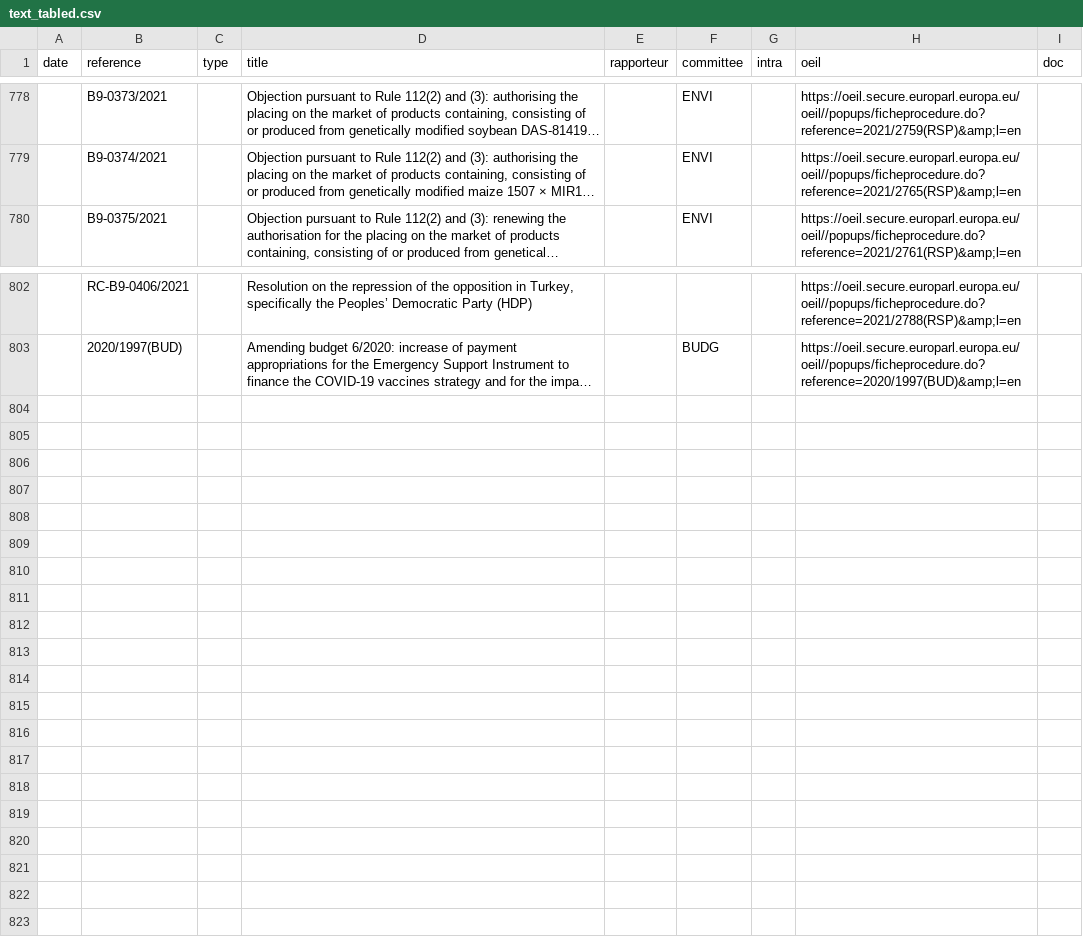
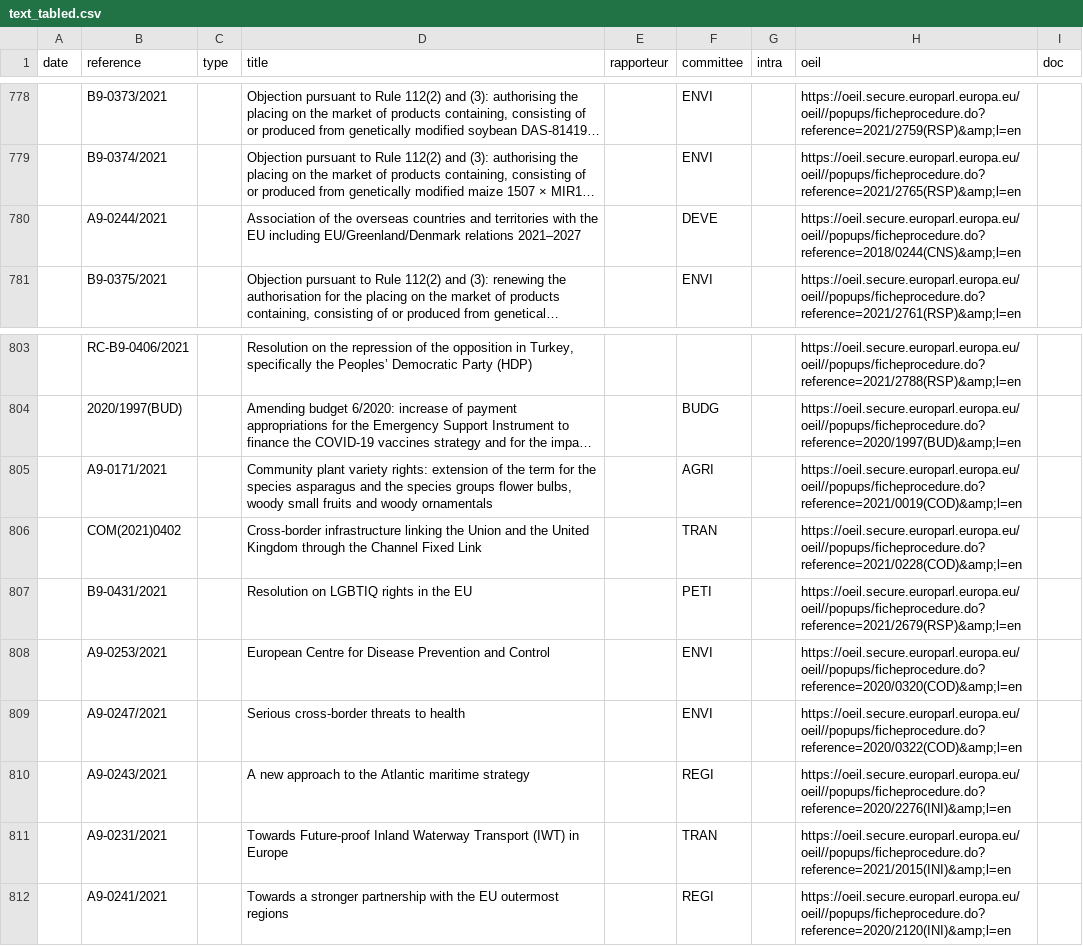
Before and after one commit to TechToThePeople/parlparse, a CSV file: data/text_tabled.csv, drawn as a sheet; only a part is shown, gaps mark what is left out; long unchanged cells end in …; the diff names each change by its address in the sheet, - before the commit and + after, or states it on an @@ line.

Commit message:
update data sept

```diff
--- a/data/text_tabled.csv
+++ b/data/text_tabled.csv
+row 780:  | A9-0244/2021 |  | Association of the overseas countries and territories with the EU including EU/Greenland/Denmark relations 2021–2027 |  | DEVE |  | https://oeil.secure.europarl.europa.eu/oeil//popups/ficheprocedure.do?reference=2018/0244(CNS)&amp;l=en
+row 805:  | A9-0171/2021 |  | Community plant variety rights: extension of the term for the species asparagus and the species groups flower bulbs, woody small fruits and woody ornamentals |  | AGRI |  | https://oeil.secure.europarl.europa.eu/oeil//popups/ficheprocedure.do?reference=2021/0019(COD)&amp;l=en
+row 806:  | COM(2021)0402 |  | Cross-border infrastructure linking the Union and the United Kingdom through the Channel Fixed Link |  | TRAN |  | https://oeil.secure.europarl.europa.eu/oeil//popups/ficheprocedure.do?reference=2021/0228(COD)&amp;l=en
+row 807:  | B9-0431/2021 |  | Resolution on LGBTIQ rights in the EU |  | PETI |  | https://oeil.secure.europarl.europa.eu/oeil//popups/ficheprocedure.do?reference=2021/2679(RSP)&amp;l=en
+row 808:  | A9-0253/2021 |  | European Centre for Disease Prevention and Control |  | ENVI |  | https://oeil.secure.europarl.europa.eu/oeil//popups/ficheprocedure.do?reference=2020/0320(COD)&amp;l=en
+row 809:  | A9-0247/2021 |  | Serious cross-border threats to health |  | ENVI |  | https://oeil.secure.europarl.europa.eu/oeil//popups/ficheprocedure.do?reference=2020/0322(COD)&amp;l=en
+row 810:  | A9-0243/2021 |  | A new approach to the Atlantic maritime strategy |  | REGI |  | https://oeil.secure.europarl.europa.eu/oeil//popups/ficheprocedure.do?reference=2020/2276(INI)&amp;l=en
+row 811:  | A9-0231/2021 |  | Towards Future-proof Inland Waterway Transport (IWT) in Europe |  | TRAN |  | https://oeil.secure.europarl.europa.eu/oeil//popups/ficheprocedure.do?reference=2021/2015(INI)&amp;l=en
+row 812:  | A9-0241/2021 |  | Towards a stronger partnership with the EU outermost regions |  | REGI |  | https://oeil.secure.europarl.europa.eu/oeil//popups/ficheprocedure.do?reference=2020/2120(INI)&amp;l=en
```
Also changed, not shown: data/meps.csv, 1 other file.
